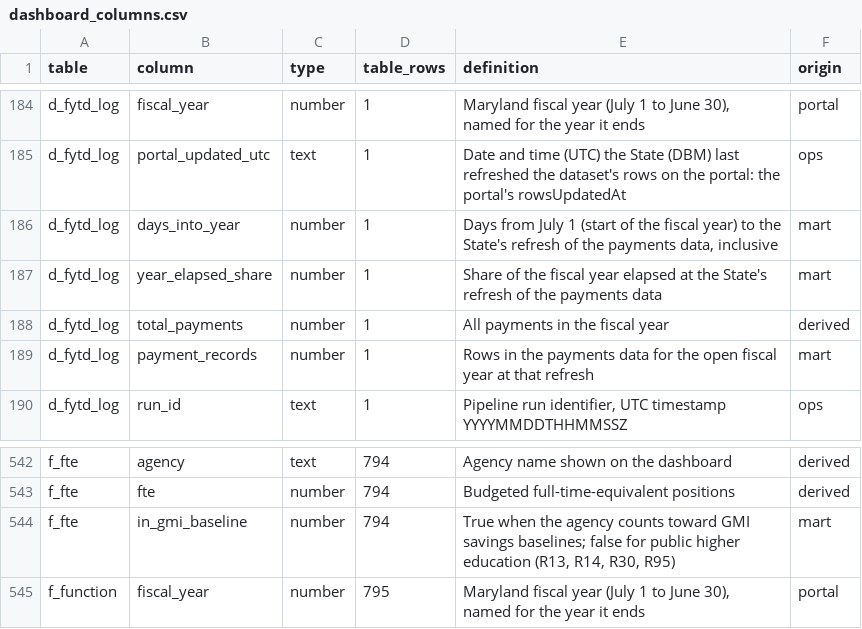
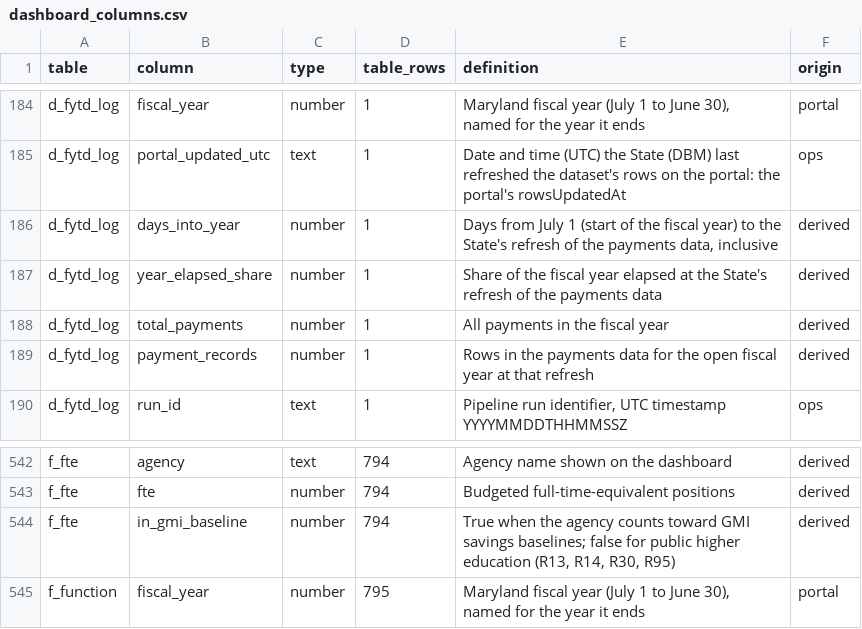
Before and after one commit to EVO3-Ecosystem/gmi-savings-tracker-v3, a CSV file: docs/schemas/dashboard_columns.csv, drawn as a sheet; only a part is shown, gaps mark what is left out.

```diff
--- a/docs/schemas/dashboard_columns.csv
+++ b/docs/schemas/dashboard_columns.csv
@@ -185,6 +185,6 @@ d_fytd_log,fiscal_year,number,1,"Maryland fiscal year (July 1 to June 30), named
 d_fytd_log,portal_updated_utc,text,1,Date and time (UTC) the State (DBM) last refreshed the dataset's rows on the portal: the portal's rowsUpdatedAt,ops
-d_fytd_log,days_into_year,number,1,"Days from July 1 (start of the fiscal year) to the State's refresh of the payments data, inclusive",mart
-d_fytd_log,year_elapsed_share,number,1,Share of the fiscal year elapsed at the State's refresh of the payments data,mart
+d_fytd_log,days_into_year,number,1,"Days from July 1 (start of the fiscal year) to the State's refresh of the payments data, inclusive",derived
+d_fytd_log,year_elapsed_share,number,1,Share of the fiscal year elapsed at the State's refresh of the payments data,derived
 d_fytd_log,total_payments,number,1,All payments in the fiscal year,derived
-d_fytd_log,payment_records,number,1,Rows in the payments data for the open fiscal year at that refresh,mart
+d_fytd_log,payment_records,number,1,Rows in the payments data for the open fiscal year at that refresh,derived
 d_fytd_log,run_id,text,1,"Pipeline run identifier, UTC timestamp YYYYMMDDTHHMMSSZ",ops
@@ -543,3 +543,3 @@ f_fte,agency,text,794,Agency name shown on the dashboard,derived
 f_fte,fte,number,794,Budgeted full-time-equivalent positions,derived
-f_fte,in_gmi_baseline,number,794,"True when the agency counts toward GMI savings baselines; false for public higher education (R13, R14, R30, R95)",mart
+f_fte,in_gmi_baseline,number,794,"True when the agency counts toward GMI savings baselines; false for public higher education (R13, R14, R30, R95)",derived
 f_function,fiscal_year,number,795,"Maryland fiscal year (July 1 to June 30), named for the year it ends",portal
```
Also changed, not shown: docs/schemas/warehouse_columns.csv, reference/column_dictionary.csv, 9 other files.
